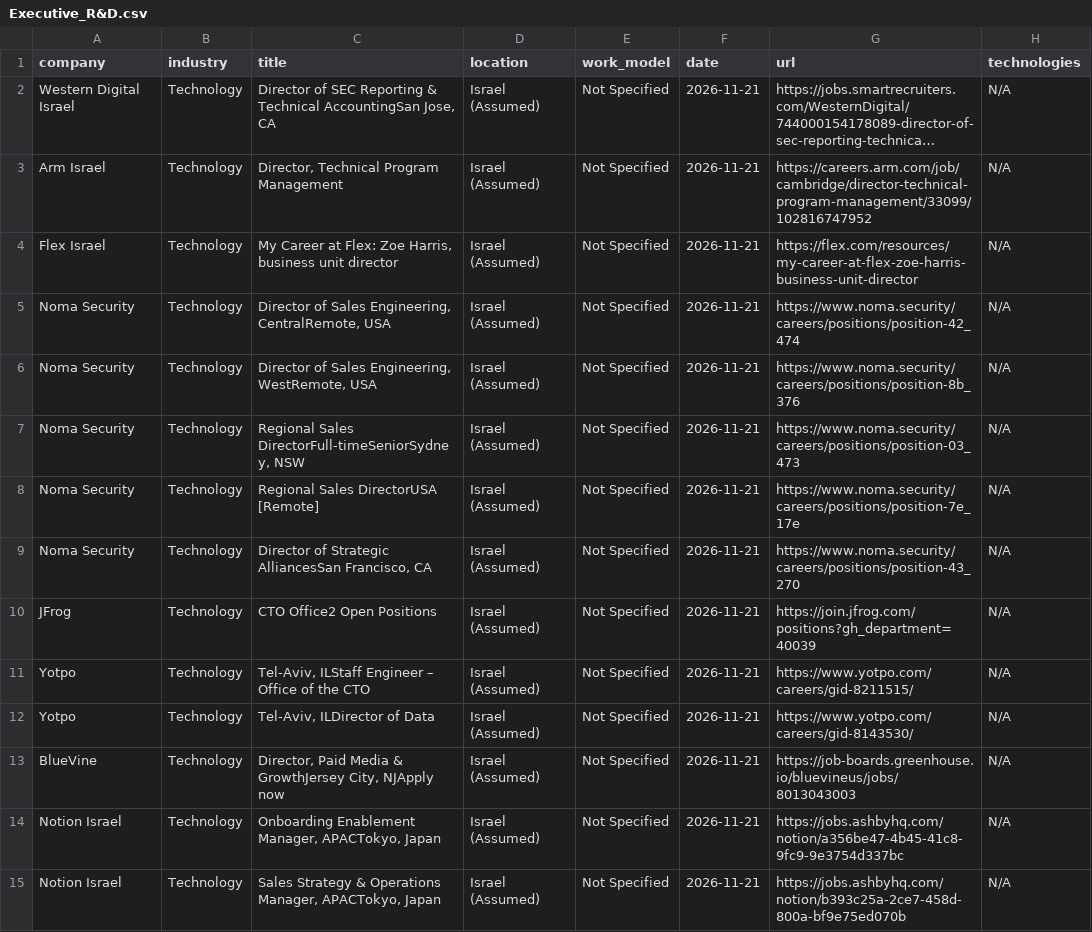
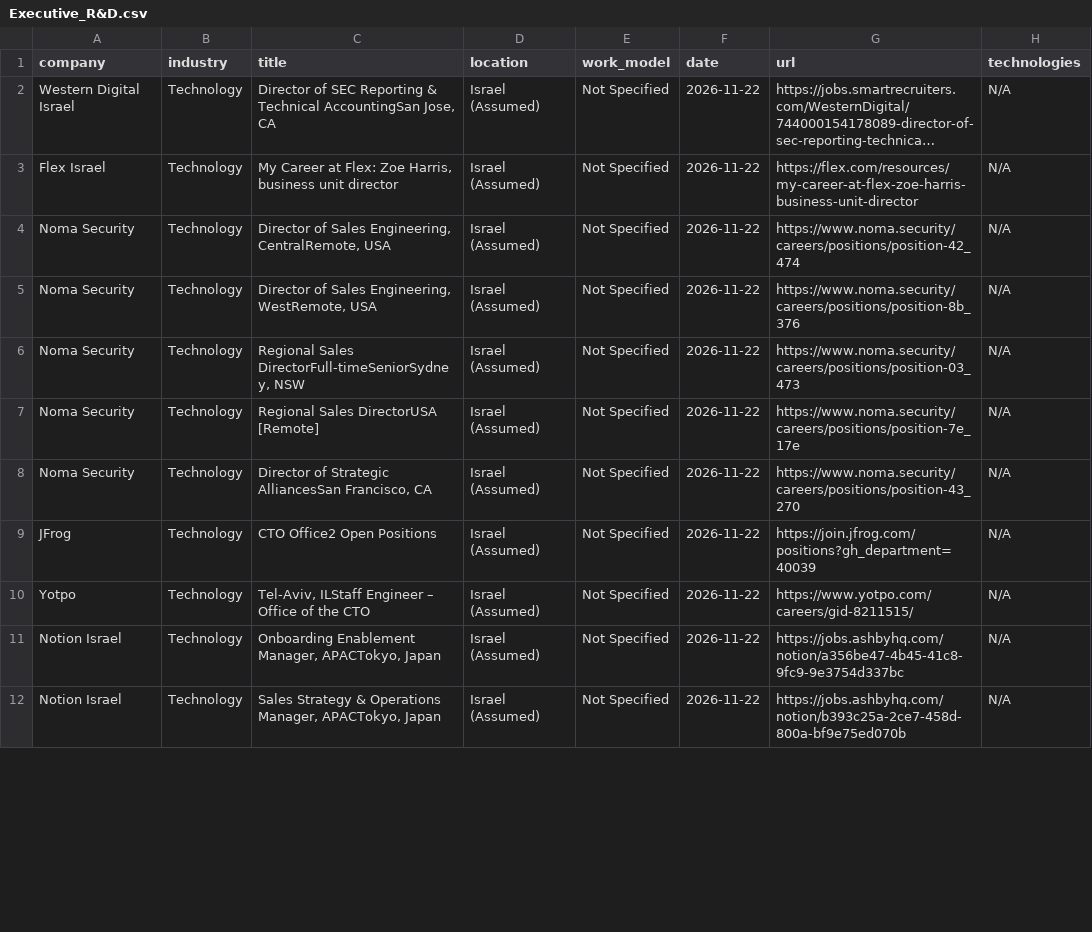
Before and after one commit to SKleeblatt/Kleeblatt-job-board, a CSV file: jobs/Executive_R&D.csv, drawn as a sheet; only a part is shown; long unchanged cells end in …; removed rows and columns are numbered as before the commit, all else as after; the diff covers the shown part only; the diff names each change by its address in the sheet, - before the commit and + after, or states it on an @@ line.

```diff
--- a/jobs/Executive_R&D.csv
+++ b/jobs/Executive_R&D.csv
-F2 (date): 2026-11-21
+F2 (date): 2026-11-22
-row 3: Arm Israel | Technology | Director, Technical Program Management | Israel (Assumed) | Not Specified | 2026-11-21 | https://careers.arm.com/job/cambridge/director-technical-program-management/33099/102816747952 | N/A
-F3:F10 (date): 2026-11-21
+F3:F10 (date): 2026-11-22
-row 12: Yotpo | Technology | Tel-Aviv, ILDirector of Data | Israel (Assumed) | Not Specified | 2026-11-21 | https://www.yotpo.com/careers/gid-8143530/ | N/A
-row 13: BlueVine | Technology | Director, Paid Media & GrowthJersey City, NJApply now | Israel (Assumed) | Not Specified | 2026-11-21 | https://job-boards.greenhouse.io/bluevineus/jobs/8013043003 | N/A
-F11:F12 (date): 2026-11-21
+F11:F12 (date): 2026-11-22
```
Also changed, not shown: 10 removed rows and 16 edited cells elsewhere in this file, jobs/marketing.csv, jobs/other.csv, 17 other files.
